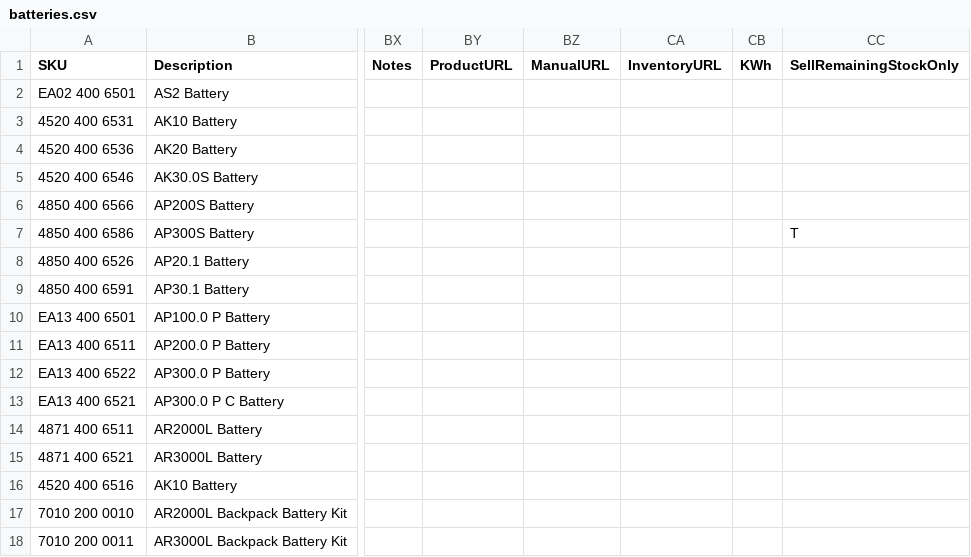
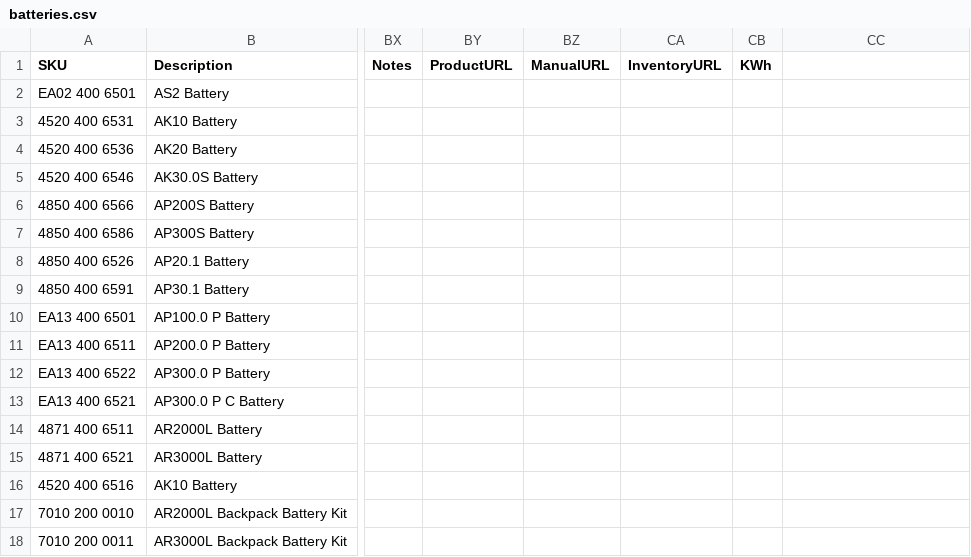
Before and after one commit to WestEndPower/westendpower-marketplace, a CSV file: brands/stihl/data/batteries.csv, drawn as a sheet; only a part is shown, gaps mark what is left out; the diff names each change by its address in the sheet, - before the commit and + after, or states it on an @@ line.

```diff
--- a/brands/stihl/data/batteries.csv
+++ b/brands/stihl/data/batteries.csv
-CC1: SellRemainingStockOnly
+CC1: (empty)
-CC7: T
+CC7: (empty)
```
Also changed, not shown: brands/stihl/data/packages.csv, 2 other files.
